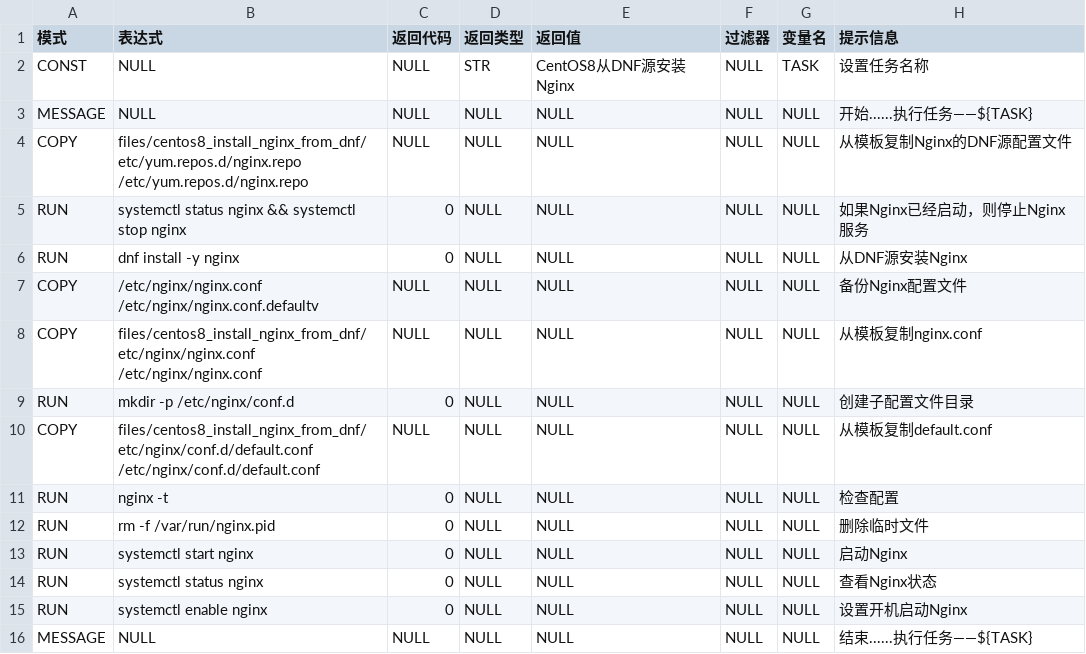
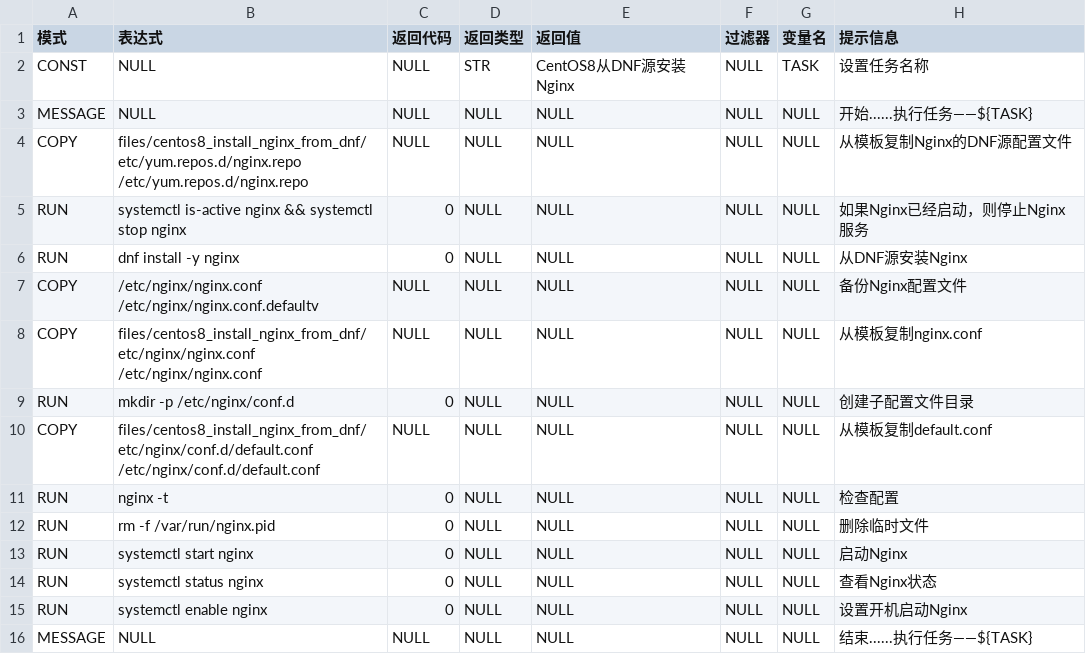
Before and after one commit to fifilyu/rain-shell-grammars-v1, a CSV file: centos/8/centos8_install_nginx_from_dnf.csv, drawn as a sheet.

Commit message:
update nginx

```diff
--- a/centos/8/centos8_install_nginx_from_dnf.csv
+++ b/centos/8/centos8_install_nginx_from_dnf.csv
@@ -4,3 +4,3 @@ MESSAGE,NULL,NULL,NULL,NULL,NULL,NULL,开始......执行任务——${TASK}
 COPY,files/centos8_install_nginx_from_dnf/etc/yum.repos.d/nginx.repo /etc/yum.repos.d/nginx.repo,NULL,NULL,NULL,NULL,NULL,从模板复制Nginx的DNF源配置文件
-RUN,systemctl status nginx && systemctl stop nginx,0,NULL,NULL,NULL,NULL,如果Nginx已经启动，则停止Nginx服务
+RUN,systemctl is-active nginx && systemctl stop nginx,0,NULL,NULL,NULL,NULL,如果Nginx已经启动，则停止Nginx服务
 RUN,dnf install -y nginx,0,NULL,NULL,NULL,NULL,从DNF源安装Nginx
```
